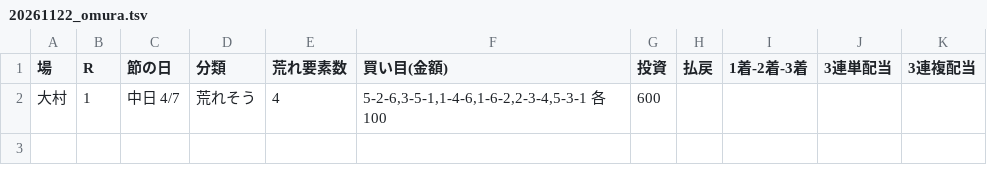
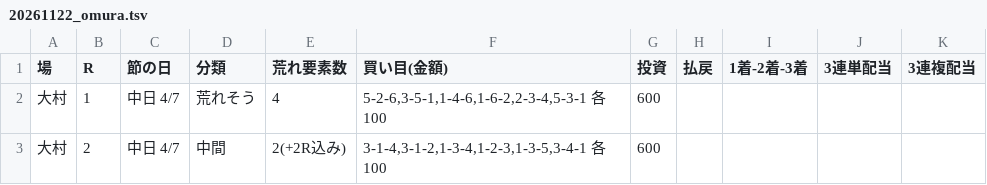
Before and after one commit to 777peipeipei-cmd/777reposi, a TSV file: notes/picks/20261122_omura.tsv, drawn as a sheet.

```diff
--- a/notes/picks/20261122_omura.tsv
+++ b/notes/picks/20261122_omura.tsv
@@ -2 +2,2 @@
 大村	1	中日 4/7	荒れそう	4	5-2-6,3-5-1,1-4-6,1-6-2,2-3-4,5-3-1 各100	600				
+大村	2	中日 4/7	中間	2(+2R込み)	3-1-4,3-1-2,1-3-4,1-2-3,1-3-5,3-4-1 各100	600				
```
